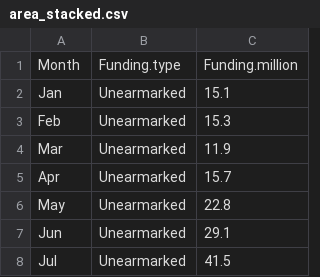
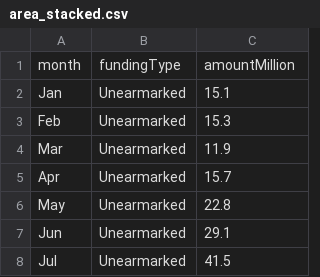
Before and after one commit to GDS-ODSSS/unhcr-dataviz-platform, a CSV file: data/change_over_time/area_stacked.csv, drawn as a sheet; only a part is shown.

```diff
--- a/data/change_over_time/area_stacked.csv
+++ b/data/change_over_time/area_stacked.csv
@@ -1,2 +1,2 @@
-Month,Funding.type,Funding.million
+month,fundingType,amountMillion
 Jan,Unearmarked,15.1
```
Also changed, not shown: data/change_over_time/area.csv, data/change_over_time/line.csv, 21 other files.
